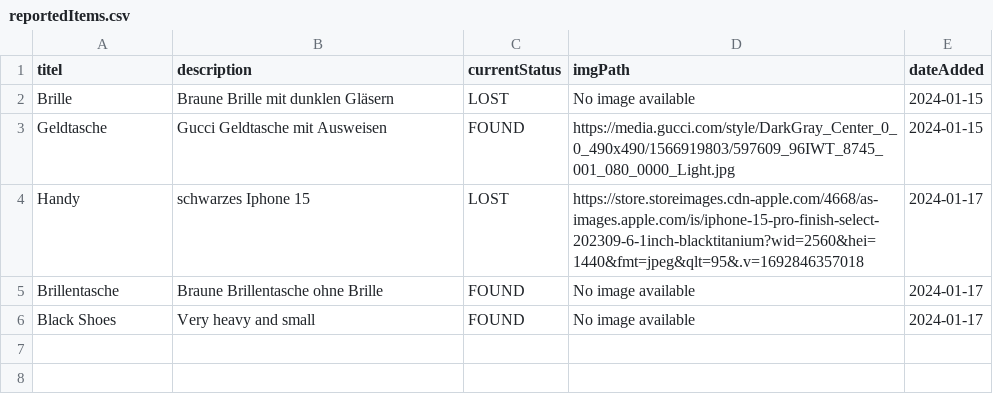
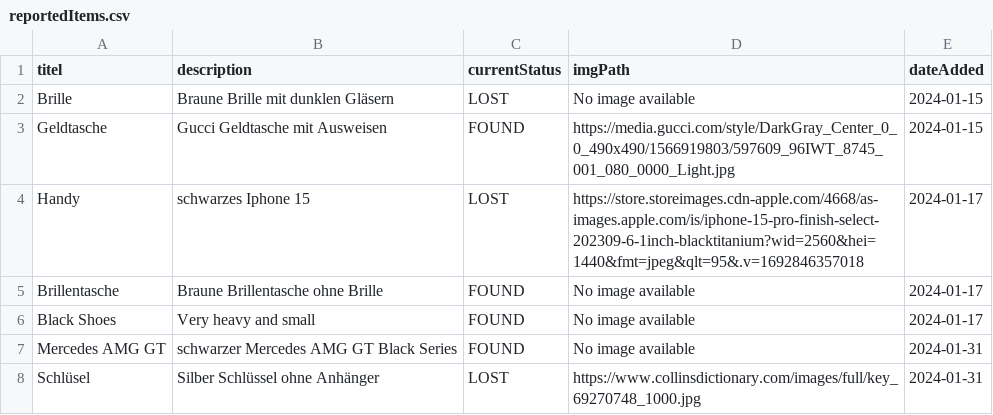
Before and after one commit to LZinhobel/FindersTrace, a CSV file: data/reportedItems.csv, drawn as a sheet.

```diff
--- a/data/reportedItems.csv
+++ b/data/reportedItems.csv
@@ -6 +6,3 @@ Brillentasche;Braune Brillentasche ohne Brille;FOUND;No image available;2024-01-
 Black Shoes;Very heavy and small;FOUND;No image available;2024-01-17
+Mercedes AMG GT;schwarzer Mercedes AMG GT Black Series;FOUND;No image available;2024-01-31
+Schlüsel;Silber Schlüssel ohne Anhänger;LOST;https://www.collinsdictionary.com/images/full/key_69270748_1000.jpg;2024-01-31
```
Also changed, not shown: 4 other files.
